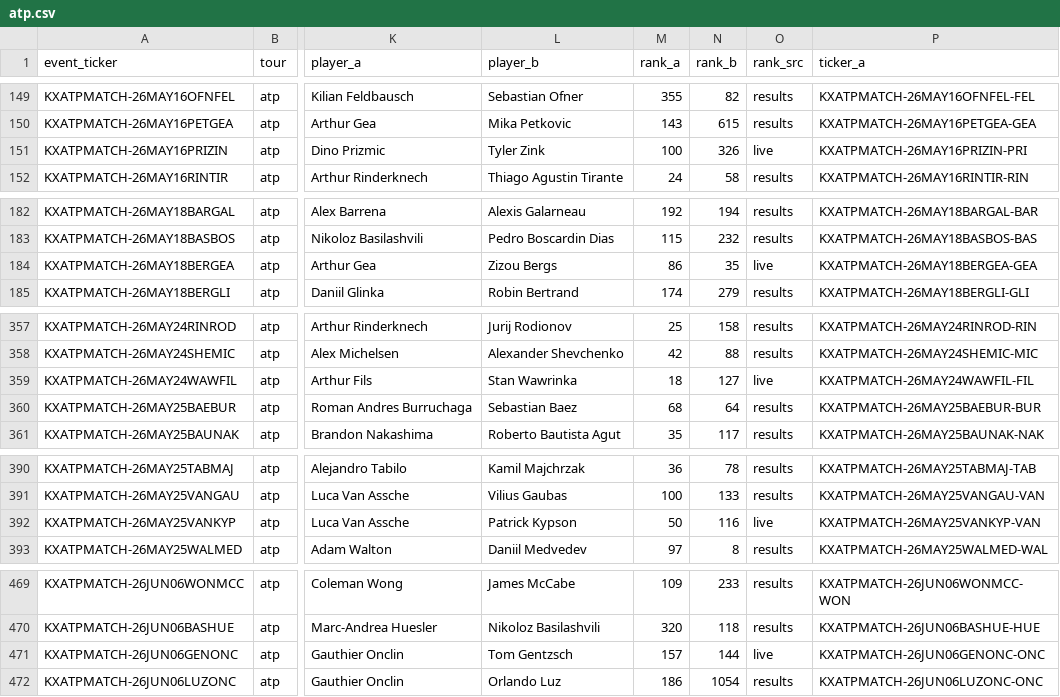
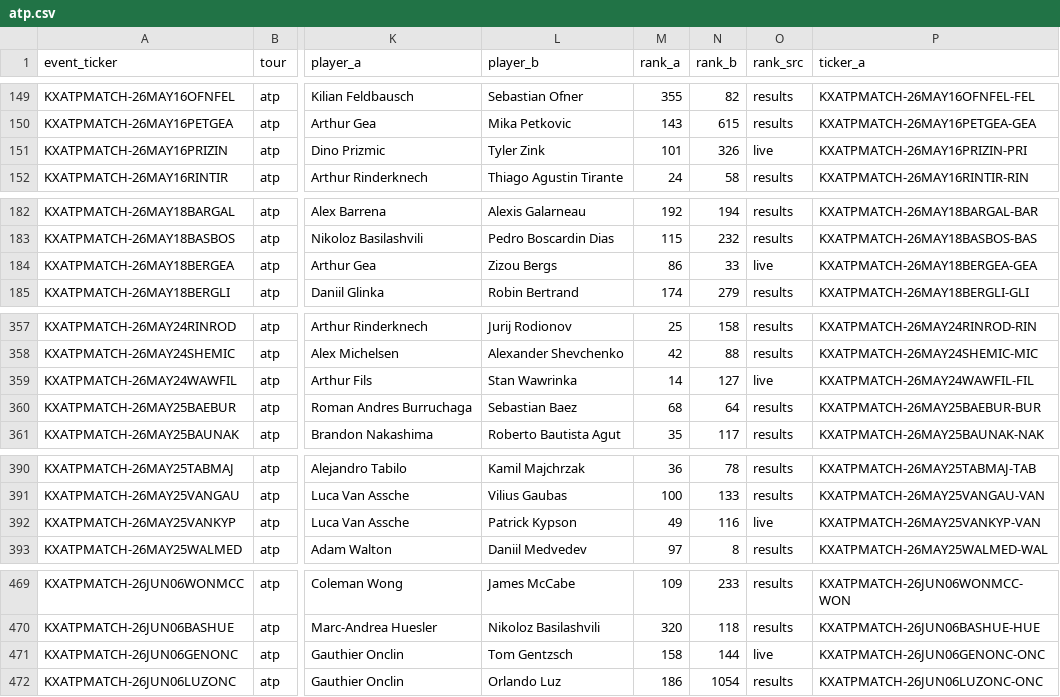
Before and after one commit to ARJUNVARMA2000/tennis-elo, a CSV file: tennis_model/data/kalshi_ledger/atp.csv, drawn as a sheet; only a part is shown, gaps mark what is left out; the diff covers the shown part only; the diff names each change by its address in the sheet, - before the commit and + after, or states it on an @@ line.

```diff
--- a/tennis_model/data/kalshi_ledger/atp.csv
+++ b/tennis_model/data/kalshi_ledger/atp.csv
-M151 (rank_a): 100
+M151 (rank_a): 101
-N184 (rank_b): 35
+N184 (rank_b): 33
-M359 (rank_a): 18
+M359 (rank_a): 14
-M392 (rank_a): 50
+M392 (rank_a): 49
-M471 (rank_a): 157
+M471 (rank_a): 158
```
Also changed, not shown: 2 added rows and 53 edited cells elsewhere in this file, tennis_model/data/kalshi_ledger/wta.csv, 3 other files.
